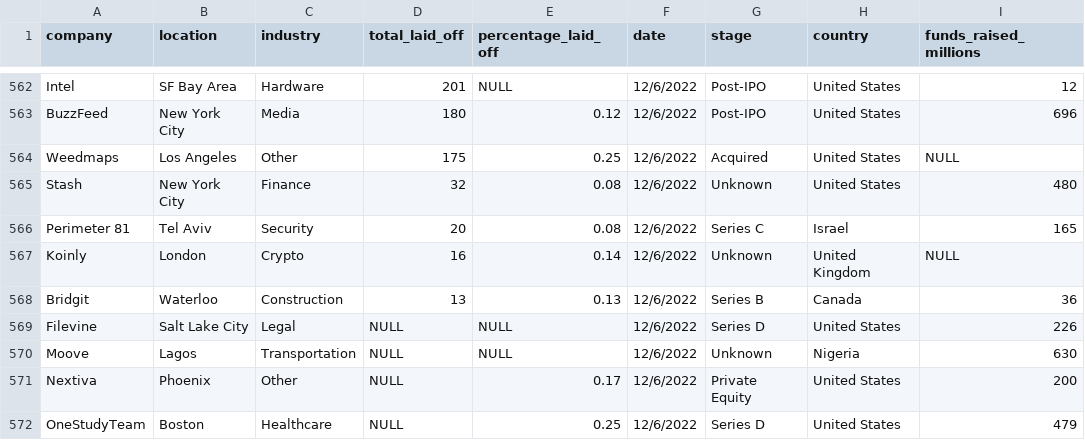
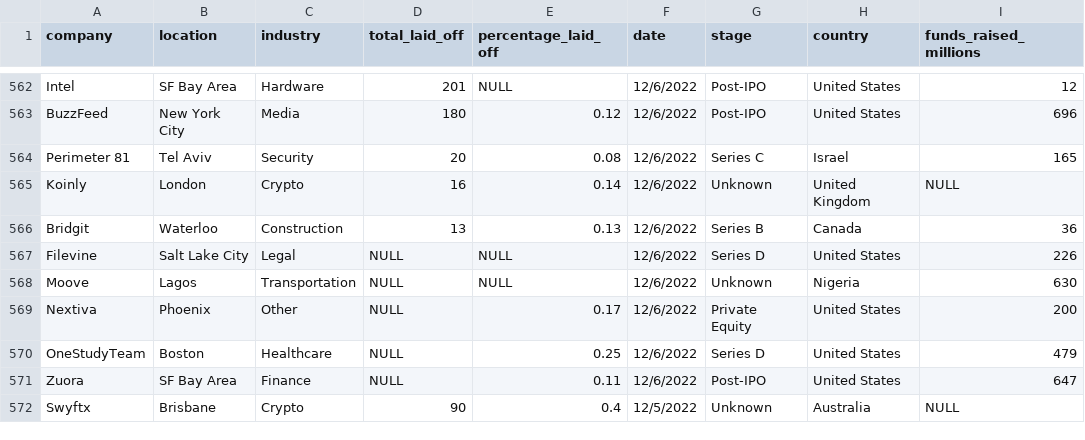
Before and after one commit to sonam1234567/Intro_to_SQL, a CSV file: Data_Sets/layoffs.csv, drawn as a sheet; only a part is shown, gaps mark what is left out; the shorter side is filled out with more unchanged rows; the diff names each change by its address in the sheet, - before the commit and + after, or states it on an @@ line.

Commit message:
Update layoffs.csv

```diff
--- a/Data_Sets/layoffs.csv
+++ b/Data_Sets/layoffs.csv
-row 564: Weedmaps | Los Angeles | Other | 175 | 0.25 | 12/6/2022 | Acquired | United States | NULL
-row 565: Stash | New York City | Finance | 32 | 0.08 | 12/6/2022 | Unknown | United States | 480
```
